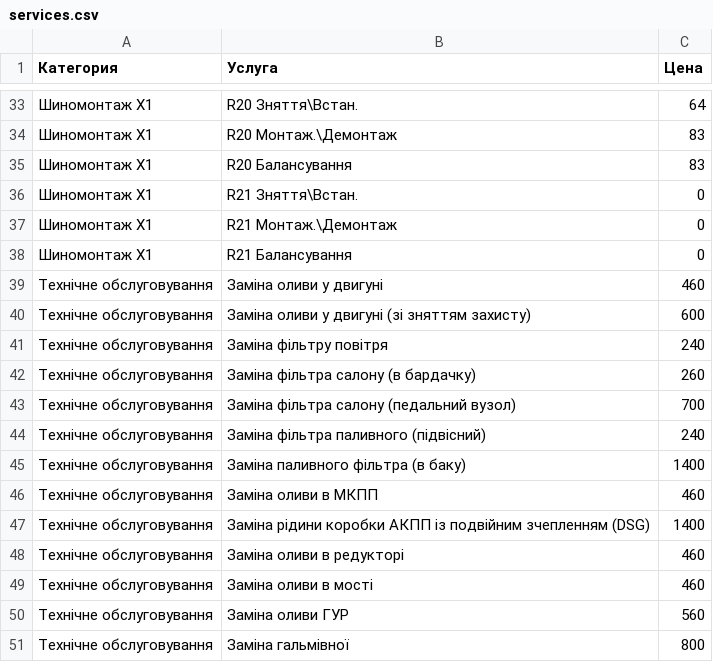
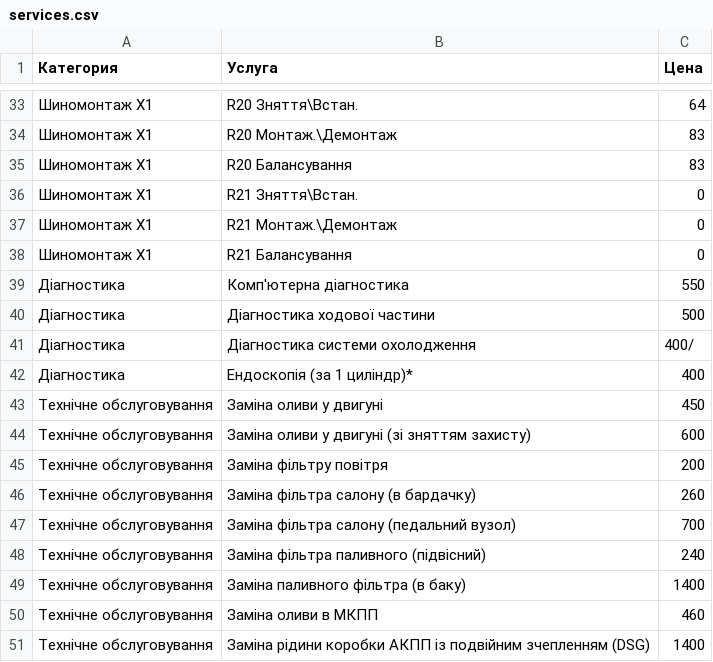
Before and after one commit to fixsto/price, a CSV file: services.csv, drawn as a sheet; only a part is shown, gaps mark what is left out; the shorter side is filled out with more unchanged rows.

Commit message:
Update services.csv

```diff
--- a/services.csv
+++ b/services.csv
@@ -38,5 +38,9 @@
 Шиномонтаж X1,R21 Балансування,0
-Технічне обслуговування,Заміна оливи у двигуні,460
+Діагностика,Комп'ютерна діагностика,550
+Діагностика,Діагностика ходової частини,500
+Діагностика,Діагностика системи охолодження,400/
+Діагностика,Ендоскопія (за 1 циліндр)*,400
+Технічне обслуговування,Заміна оливи у двигуні,450
 Технічне обслуговування,Заміна оливи у двигуні (зі зняттям захисту),600
-Технічне обслуговування,Заміна фільтру повітря,240
+Технічне обслуговування,Заміна фільтру повітря,200
 Технічне обслуговування,Заміна фільтра салону (в бардачку),260
```
